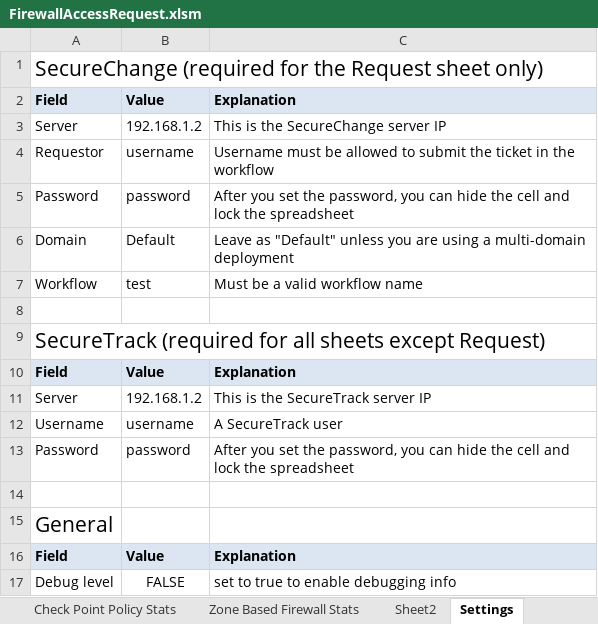
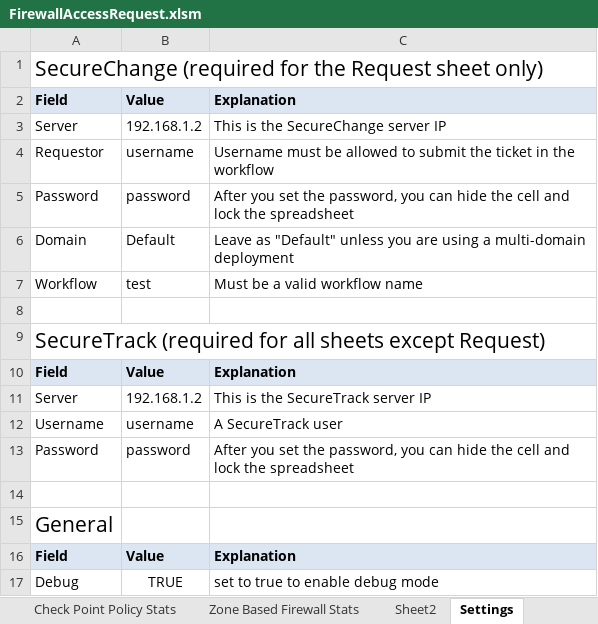
Before and after one commit to Tufin/Firewall-Access-Request, an Excel workbook: FirewallAccessRequest.xlsm, sheet Settings, drawn as a sheet; values as stored, in another font and other column widths than the file's, no borders; charts and pictures not drawn; removed rows and columns are numbered as before the commit, all else as after; the diff names each change by its address in the sheet, - before the commit and + after, or states it on an @@ line.

Commit message:
Debug XML moved to a visible cell

```diff
--- a/FirewallAccessRequest.xlsm (sheet Settings)
+++ b/FirewallAccessRequest.xlsm (sheet Settings)
-row 17: Debug level | FALSE | set to true to enable debugging info
+row 17: Debug | TRUE | set to true to enable debug mode
```
Also changed, not shown: sheet Request, charts or pictures.
